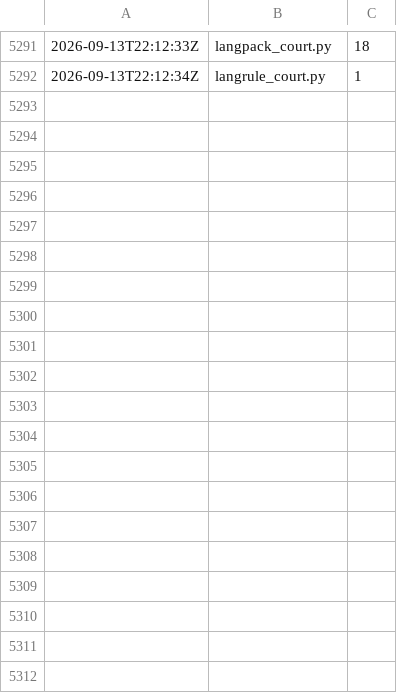
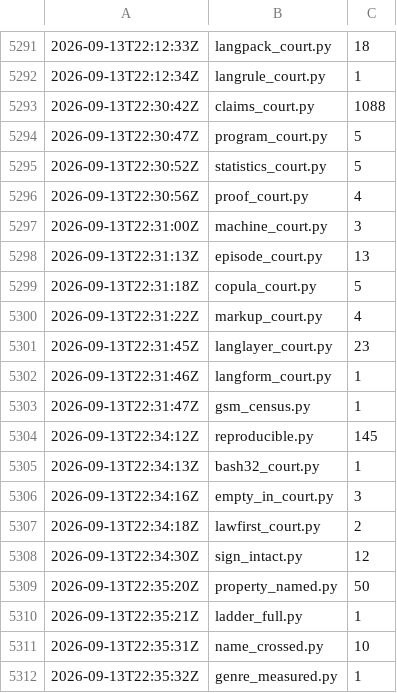
Before and after one commit to synarcai/genesis-corpus, a TSV file: reports/SUITE-COST.tsv, drawn as a sheet; only a part is shown, gaps mark what is left out; the diff covers the shown part only.

```diff
--- a/reports/SUITE-COST.tsv
+++ b/reports/SUITE-COST.tsv
@@ -5292 +5292,21 @@
 2026-09-13T22:12:34Z	langrule_court.py	1
+2026-09-13T22:30:42Z	claims_court.py	1088
+2026-09-13T22:30:47Z	program_court.py	5
+2026-09-13T22:30:52Z	statistics_court.py	5
+2026-09-13T22:30:56Z	proof_court.py	4
+2026-09-13T22:31:00Z	machine_court.py	3
+2026-09-13T22:31:13Z	episode_court.py	13
+2026-09-13T22:31:18Z	copula_court.py	5
+2026-09-13T22:31:22Z	markup_court.py	4
+2026-09-13T22:31:45Z	langlayer_court.py	23
+2026-09-13T22:31:46Z	langform_court.py	1
+2026-09-13T22:31:47Z	gsm_census.py	1
+2026-09-13T22:34:12Z	reproducible.py	145
+2026-09-13T22:34:13Z	bash32_court.py	1
+2026-09-13T22:34:16Z	empty_in_court.py	3
+2026-09-13T22:34:18Z	lawfirst_court.py	2
+2026-09-13T22:34:30Z	sign_intact.py	12
+2026-09-13T22:35:20Z	property_named.py	50
+2026-09-13T22:35:21Z	ladder_full.py	1
+2026-09-13T22:35:31Z	name_crossed.py	10
+2026-09-13T22:35:32Z	genre_measured.py	1
```
Also changed, not shown: 24 added rows elsewhere in this file, reports/SUITE-TRACE.tsv, reports/SUITE-TREE.tsv, 13 other files.
